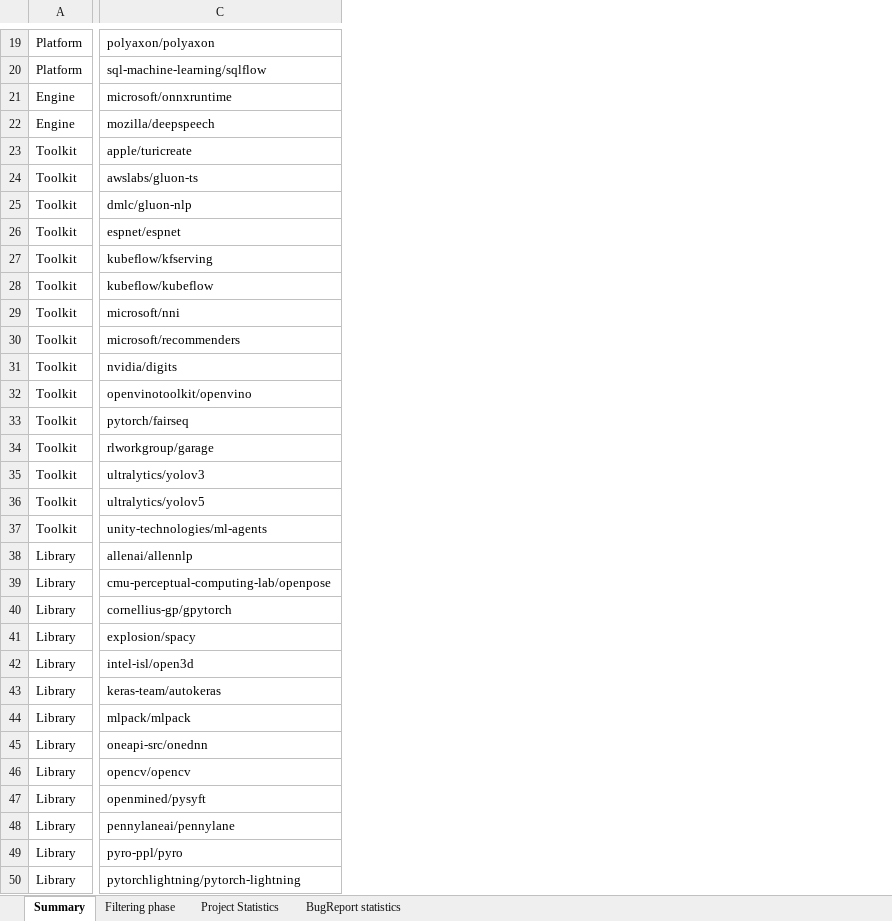
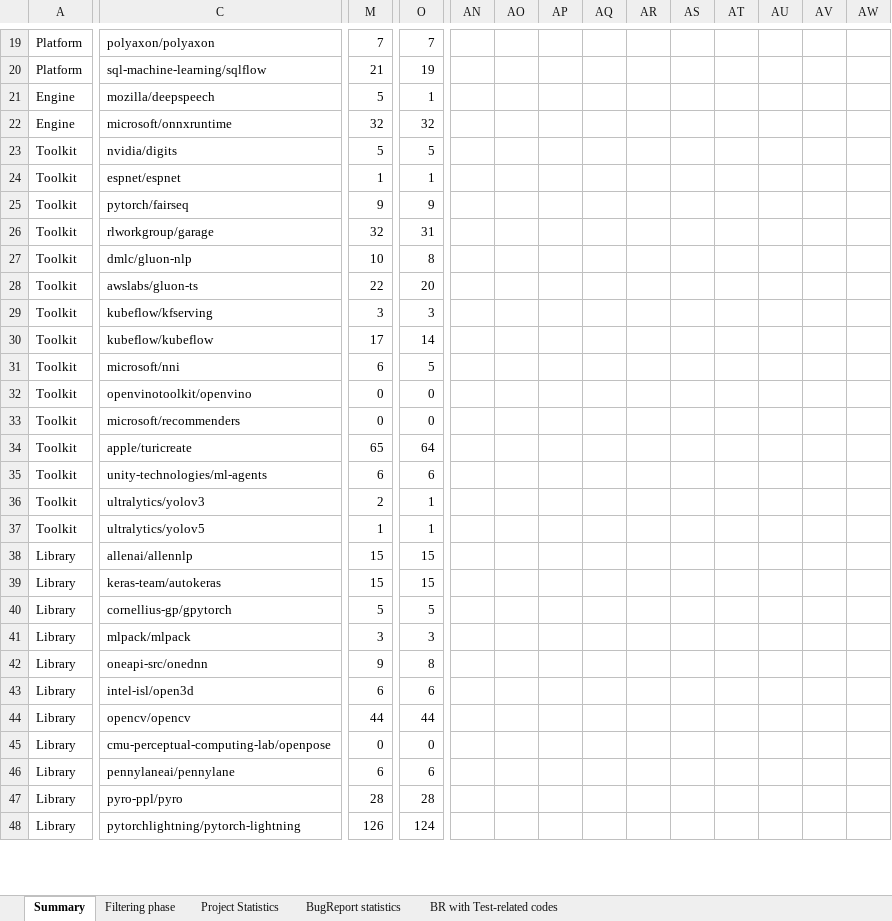
Before and after one commit to RosePasta/Denchmark_BRs, an Excel workbook: statistics.xlsx, sheet Summary, drawn as a sheet; only a part is shown, gaps mark what is left out; values as stored, in another font and other column widths than the file's, no borders; removed rows and columns are numbered as before the commit, all else as after; rows hold the shown columns only; the diff covers the shown part only; the diff names each change by its address in the sheet, - before the commit and + after, or states it on an @@ line.

```diff
--- a/statistics.xlsx (sheet Summary)
+++ b/statistics.xlsx (sheet Summary)
+sheet tab: BR with Test-related codes
+column M, rows 19-20: 7 | 21; row 22: 32; rows 28-31: 22 | 3 | 17 | 6; row 33: 0; rows 36-38: 2 | 1 | 15; rows 40-42: 5 | 3 | 9; row 44: 44; rows 46-48: 6 | 28 | 126
+column O, rows 19-20: 7 | 19; row 22: 32; rows 28-31: 20 | 3 | 14 | 5; row 33: 0; rows 36-38: 1 | 1 | 15; rows 40-42: 5 | 3 | 8; row 44: 44; rows 46-48: 6 | 28 | 124
+column AN, empty
+column AO, empty
+column AP, empty
+column AQ, empty
+column AR, empty
+column AS, empty
+column AT, empty
+column AU, empty
+column AV, empty
+column AW, empty
@@ row 22 moved to row 21: Engine @@
@@ row 31 moved to row 23: Toolkit @@
@@ row 26 moved to row 24: Toolkit @@
@@ row 33 moved to row 25: Toolkit @@
@@ row 34 moved to row 26: Toolkit @@
@@ row 25 moved to row 27: Toolkit @@
@@ row 23 moved to row 34: Toolkit @@
@@ row 37 moved to row 35: Toolkit @@
+row 39: Library | keras-team/autokeras | 15 | 15
@@ row 41 moved to row 50: Library @@
-row 43: Library | keras-team/autokeras
@@ row 42 moved to row 43: Library @@
@@ row 47 moved to row 51: Library @@
@@ row 39 moved to row 45: Library @@
```
Also changed, not shown: 3 added rows, 2 removed rows, 4 moved rows, 14 added columns and 1 edited cell elsewhere in this sheet, sheet Filtering phase, formulas that keep their value, charts or pictures.
